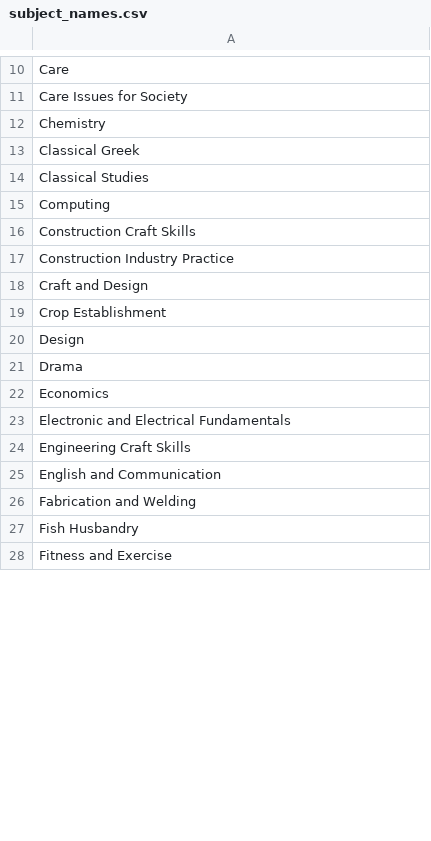
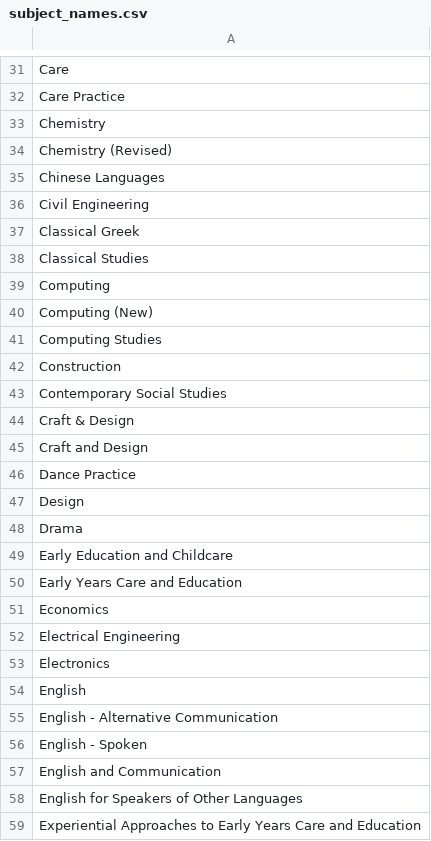
Before and after one commit to staylor11x/dresscode-data-processing, a CSV file: subject_names.csv, drawn as a sheet; only a part is shown, gaps mark what is left out; the shorter side is filled out with more unchanged rows; addresses are those after the commit; the diff covers the shown part only; the diff names each change by its address in the sheet, - before the commit and + after, or states it on an @@ line.

```diff
--- a/subject_names.csv
+++ b/subject_names.csv
-A32: Care Issues for Society
+A32: Care Practice
+row 34: Chemistry (Revised)
+row 35: Chinese Languages
+row 36: Civil Engineering
-A40: Construction Craft Skills
+A40: Computing (New)
-A41: Construction Industry Practice
+A41: Computing Studies
+row 42: Construction
+row 43: Contemporary Social Studies
+row 44: Craft & Design
-A46: Crop Establishment
+A46: Dance Practice
+row 49: Early Education and Childcare
+row 50: Early Years Care and Education
-A52: Electronic and Electrical Fundamentals
+A52: Electrical Engineering
-A53: Engineering Craft Skills
+A53: Electronics
+row 54: English
+row 55: English - Alternative Communication
+row 56: English - Spoken
-A58: Fabrication and Welding
+A58: English for Speakers of Other Languages
-A59: Fish Husbandry
+A59: Experiential Approaches to Early Years Care and Education
```
Also changed, not shown: 69 added rows, 1 removed row and 12 edited cells elsewhere in this file, 42 other files.
